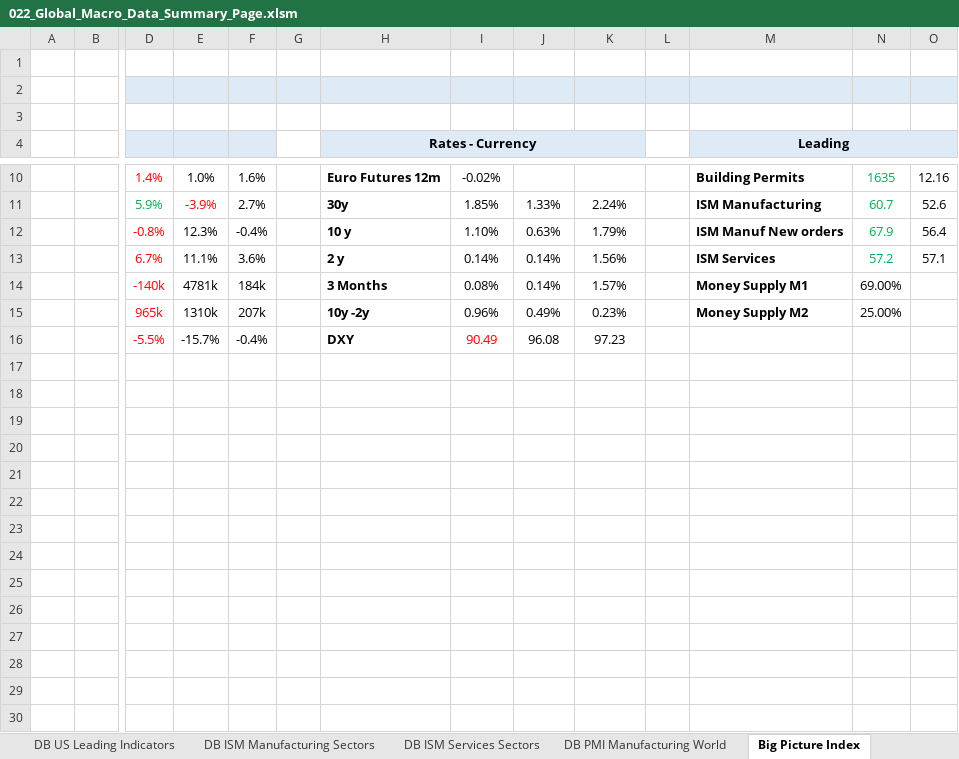
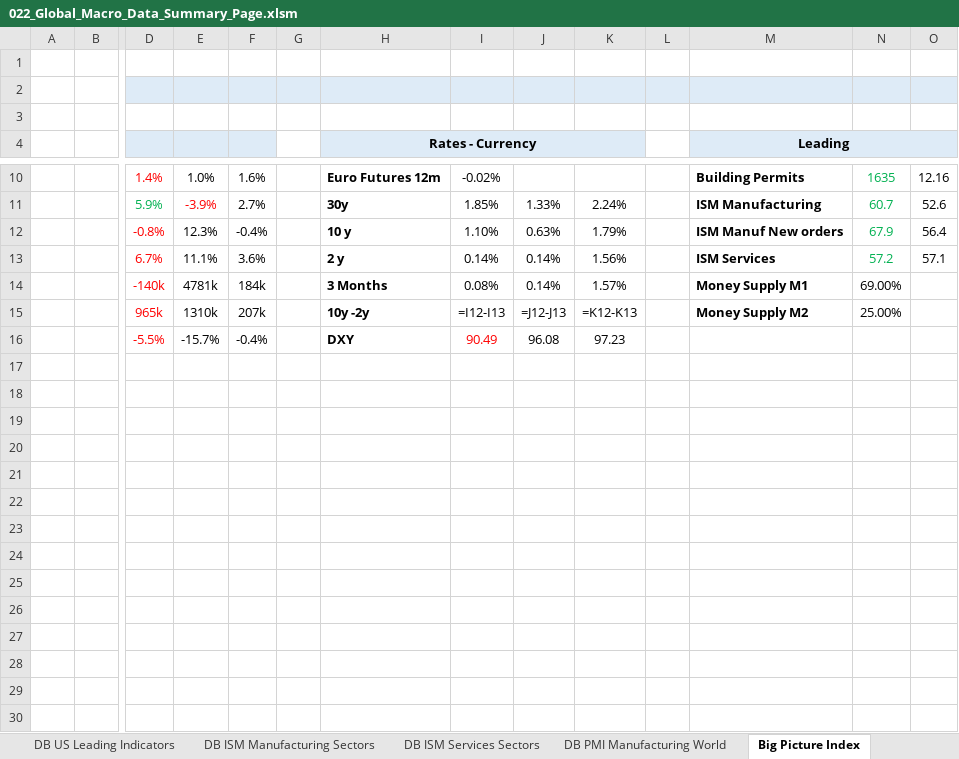
Before and after one commit to markjm5/portfoliomanagement, an Excel workbook: trading_excel_files/03_Leading_Indicators/022_Global_Macro_Data_Summary_Page.xlsm, sheet Big Picture Index, drawn as a sheet; only a part is shown, gaps mark what is left out; values as stored, in another font and other column widths than the file's, no borders; formulas without a stored value are shown as written; charts and pictures not drawn; rows hold the shown columns only; the diff covers the shown part only; the diff names each change by its address in the sheet, - before the commit and + after, or states it on an @@ line.

Commit message:
updated ism charts in 022 excel file

```diff
--- a/trading_excel_files/03_Leading_Indicators/022_Global_Macro_Data_Summary_Page.xlsm (sheet Big Picture Index)
+++ b/trading_excel_files/03_Leading_Indicators/022_Global_Macro_Data_Summary_Page.xlsm (sheet Big Picture Index)
-I15: 0.96%
+I15: =I12-I13
-J15: 0.49%
+J15: =J12-J13
-K15: 0.23%
+K15: =K12-K13
+row 20: (empty)
+row 21: (empty)
+row 22: (empty)
+row 23: (empty)
+row 24: (empty)
+row 25: (empty)
+row 26: (empty)
+row 27: (empty)
+row 28: (empty)
+row 29: (empty)
+row 30: (empty)
```
Also changed, not shown: 68 added rows elsewhere in this sheet, charts or pictures.
